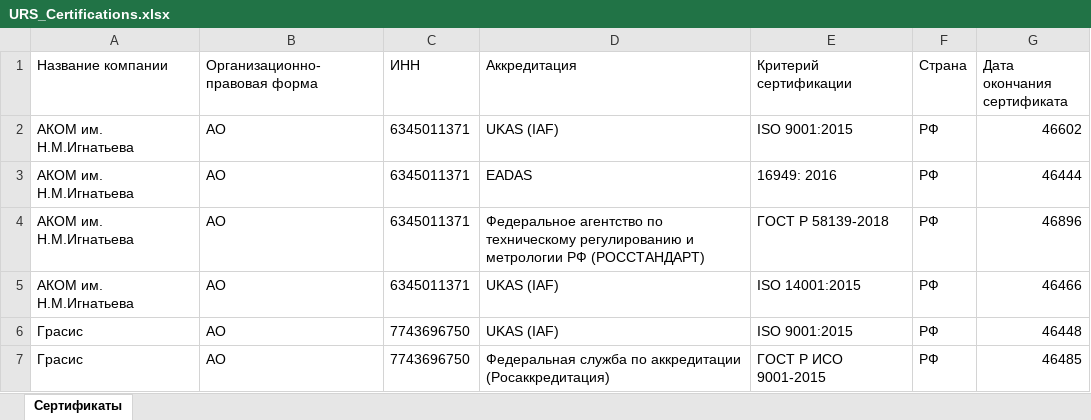
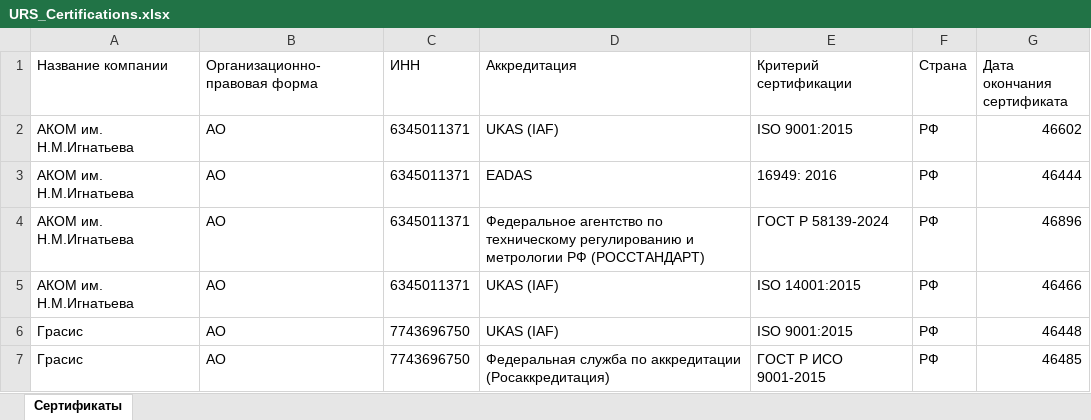
Before and after one commit to LegendaCR/Legendacompany, an Excel workbook: sites/URS/URS_Certifications/URS_Certifications.xlsx, sheet Сертификаты, drawn as a sheet; only a part is shown; values as stored, in another font and other column widths than the file's, no borders; the diff names each change by its address in the sheet, - before the commit and + after, or states it on an @@ line.

Commit message:
chore(tilda): обновление URS_Certifications.xlsx

```diff
--- a/sites/URS/URS_Certifications/URS_Certifications.xlsx (sheet Сертификаты)
+++ b/sites/URS/URS_Certifications/URS_Certifications.xlsx (sheet Сертификаты)
-E4 (Критерий сертификации): ГОСТ Р 58139-2018
+E4 (Критерий сертификации): ГОСТ Р 58139-2024
```
